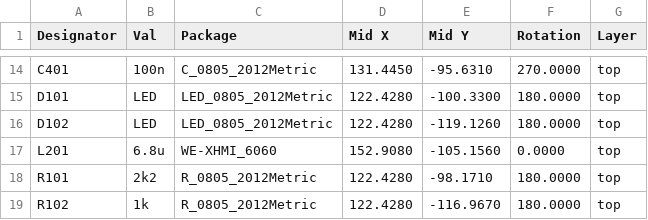
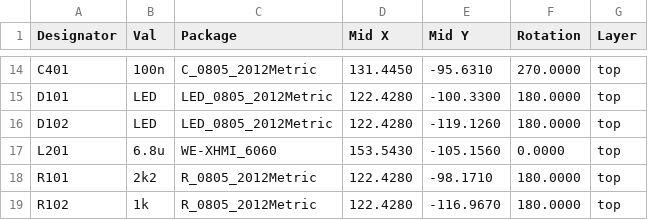
Before and after one commit to OE5XRX/RemoteStation, a CSV file: pcb/power/JLCPCB/power_cpl_jlc.csv, drawn as a sheet; only a part is shown, gaps mark what is left out.

```diff
--- a/pcb/power/JLCPCB/power_cpl_jlc.csv
+++ b/pcb/power/JLCPCB/power_cpl_jlc.csv
@@ -16,3 +16,3 @@ Designator,Val,Package,Mid X,Mid Y,Rotation,Layer
 "D102","LED","LED_0805_2012Metric",122.4280,-119.1260,180.0000,top
-"L201","6.8u","WE-XHMI_6060",152.9080,-105.1560,0.0000,top
+"L201","6.8u","WE-XHMI_6060",153.5430,-105.1560,0.0000,top
 "R101","2k2","R_0805_2012Metric",122.4280,-98.1710,180.0000,top
```
Also changed, not shown: pcb/power/JLCPCB/power_bom_jlc.csv, pcb/power/power-bom.csv, 36 other files.
